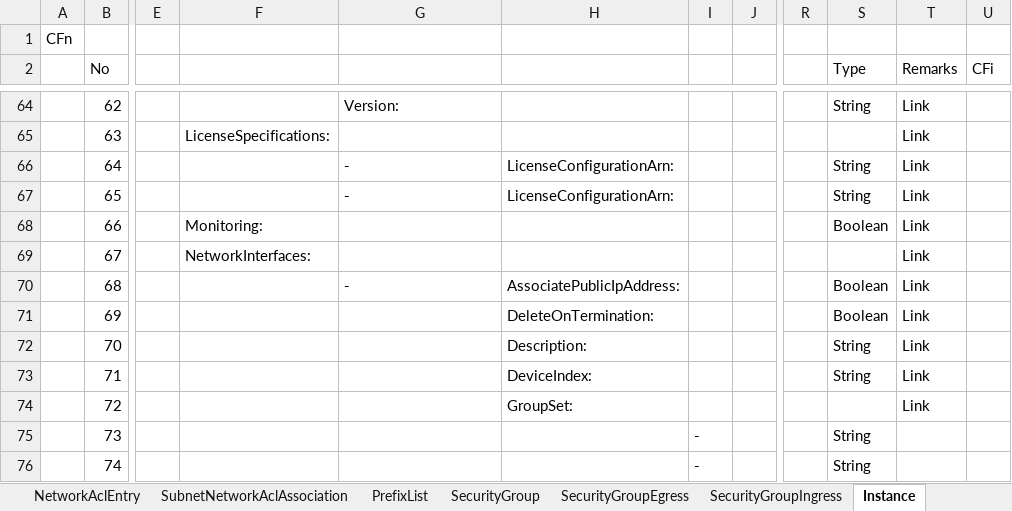
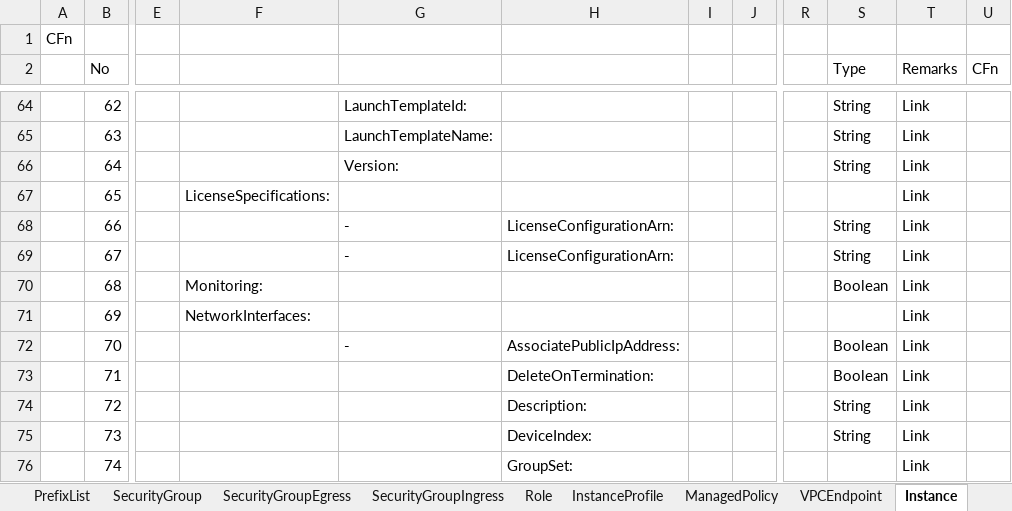
Before and after one commit to mirai006/ManageCFn, an Excel workbook: bin/ManageCFn.xlsm, sheet Instance, drawn as a sheet; only a part is shown, gaps mark what is left out; values as stored, in another font and other column widths than the file's, no cell formats; the diff covers the shown part only; the diff names each change by its address in the sheet, - before the commit and + after, or states it on an @@ line.

```diff
--- a/bin/ManageCFn.xlsm (sheet Instance)
+++ b/bin/ManageCFn.xlsm (sheet Instance)
+sheet tab: Role
+sheet tab: InstanceProfile
+sheet tab: ManagedPolicy
+sheet tab: VPCEndpoint
-U2: CFi
+U2: CFn
-G64: Version:
+G64: LaunchTemplateId:
-F65: LicenseSpecifications:
+F65: (empty)
-G65: (empty)
+G65: LaunchTemplateName:
-S65 (Type): (empty)
+S65 (Type): String
-G66: -
+G66: Version:
-H66:H67: LicenseConfigurationArn:
+H66:H67: (empty)
-F67: (empty)
+F67: LicenseSpecifications:
-G67: -
+G67: (empty)
-S67 (Type): String
+S67 (Type): (empty)
-F68: Monitoring:
+F68: (empty)
-G68:G69: (empty)
+G68:G69: -
-H68:H69: (empty)
+H68:H69: LicenseConfigurationArn:
-S68 (Type): Boolean
+S68 (Type): String
-F69: NetworkInterfaces:
+F69: (empty)
-S69 (Type): (empty)
+S69 (Type): String
-F70: (empty)
+F70: Monitoring:
-G70: -
+G70: (empty)
-H70: AssociatePublicIpAddress:
+H70: (empty)
-F71: (empty)
+F71: NetworkInterfaces:
-H71: DeleteOnTermination:
+H71: (empty)
-S71 (Type): Boolean
+S71 (Type): (empty)
-G72: (empty)
+G72: -
-H72: Description:
+H72: AssociatePublicIpAddress:
-S72:S73 (Type): String
+S72:S73 (Type): Boolean
-H73: DeviceIndex:
+H73: DeleteOnTermination:
-H74: GroupSet:
+H74: Description:
-S74 (Type): (empty)
+S74 (Type): String
-H75: (empty)
+H75: DeviceIndex:
-I75:I76: -
+I75:I76: (empty)
-T75:T76 (Remarks): (empty)
+T75:T76 (Remarks): Link
-H76: (empty)
+H76: GroupSet:
-S76 (Type): String
+S76 (Type): (empty)
```
Also changed, not shown: 2 added rows and 261 edited cells elsewhere in this sheet, sheet Resources, sheet Subnet, sheet Route, sheet SecurityGroupIngress, sheet Setting, sheet CreatingResource, 12 more sheets, other sheet tabs, cell formats, formulas that keep their value, charts or pictures.
